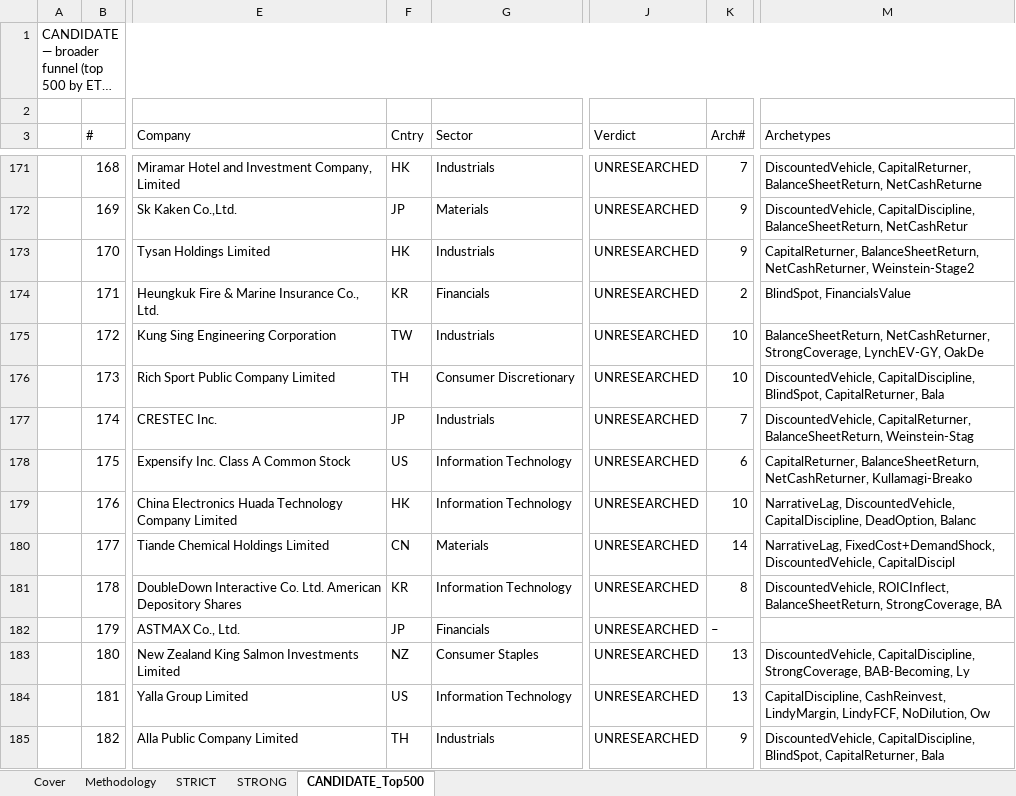
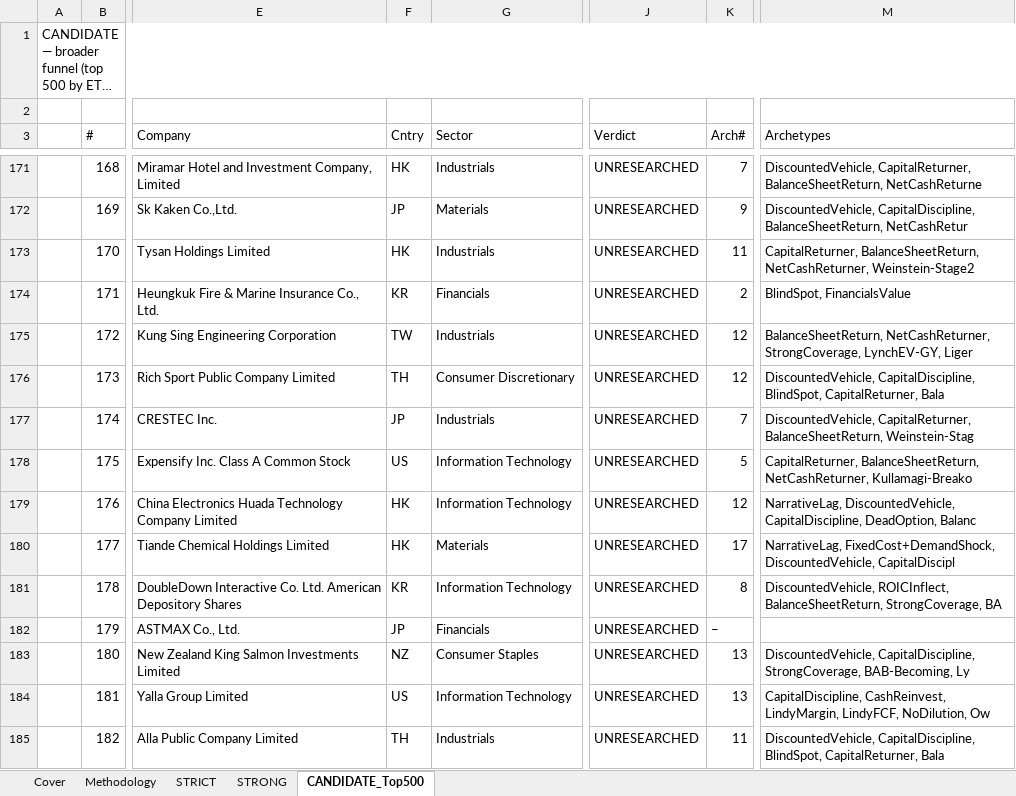
Before and after one commit to jupitersstring/cyclepapa, an Excel workbook: nms_multibagger_candidates.xlsx, sheet CANDIDATE_Top500, drawn as a sheet; only a part is shown, gaps mark what is left out; long unchanged cells end in …; values as stored, in another font and other column widths than the file's, no cell formats; the diff covers the shown part only; the diff names each change by its address in the sheet, - before the commit and + after, or states it on an @@ line.

```diff
--- a/nms_multibagger_candidates.xlsx (sheet CANDIDATE_Top500)
+++ b/nms_multibagger_candidates.xlsx (sheet CANDIDATE_Top500)
-K173 (Arch#): 9
+K173 (Arch#): 11
-K175:K176 (Arch#): 10
+K175:K176 (Arch#): 12
-M175 (Archetypes): …StrongCoverage, LynchEV-GY, OakDe
+M175 (Archetypes): …StrongCoverage, LynchEV-GY, Liger
-K178 (Arch#): 6
+K178 (Arch#): 5
-K179 (Arch#): 10
+K179 (Arch#): 12
-F180 (Cntry): CN
+F180 (Cntry): HK
-K180 (Arch#): 14
+K180 (Arch#): 17
-K185 (Arch#): 9
+K185 (Arch#): 11
```
Also changed, not shown: 2 added rows, 2 removed rows and 1669 edited cells elsewhere in this sheet, sheet STRICT, sheet STRONG, sheet Cover, cell formats, asymmetry_harvard_workbook.xlsx, asymmetry_nms_book.xlsx, 13 other files.
